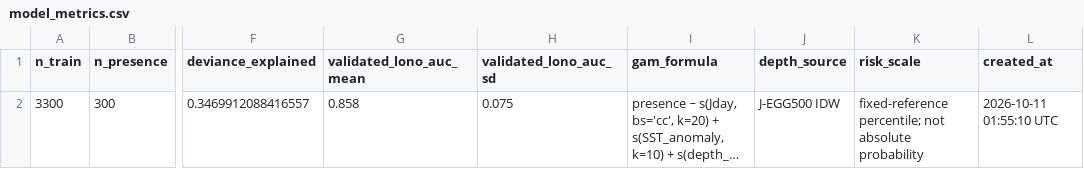
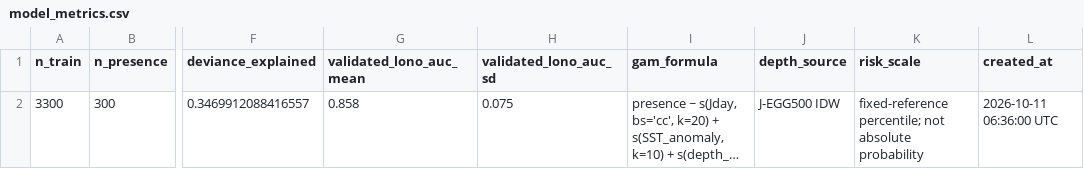
Before and after one commit to IK5258/kochi-whale-shark-risk-monitor, a CSV file: outputs/model_metrics.csv, drawn as a sheet; only a part is shown, gaps mark what is left out; long unchanged cells end in …; the diff names each change by its address in the sheet, - before the commit and + after, or states it on an @@ line.

```diff
--- a/outputs/model_metrics.csv
+++ b/outputs/model_metrics.csv
-L2 (created_at): 2026-10-11 01:55:10 UTC
+L2 (created_at): 2026-10-11 06:36:00 UTC
```
Also changed, not shown: 1 other file.
